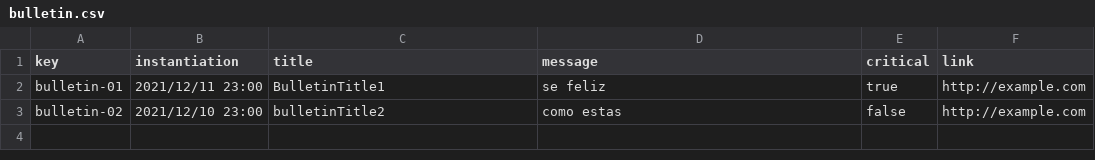
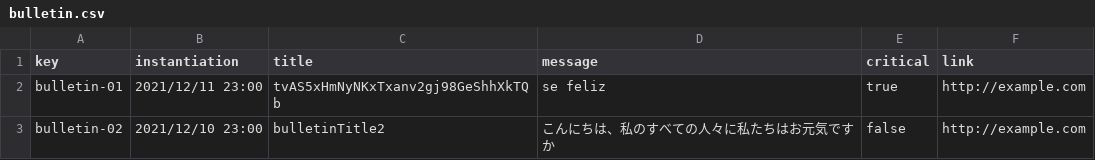
Before and after one commit to marolmmar1/C2.X02, a CSV file: src/main/webapp/WEB-INF/resources/sample-data/bulletin.csv, drawn as a sheet.

```diff
--- a/src/main/webapp/WEB-INF/resources/sample-data/bulletin.csv
+++ b/src/main/webapp/WEB-INF/resources/sample-data/bulletin.csv
@@ -1,3 +1,3 @@
 key,instantiation,title,message,critical,link
-bulletin-01,2021/12/11 23:00,BulletinTitle1,se feliz,true,http://example.com
-bulletin-02,2021/12/10 23:00,bulletinTitle2,como estas,false,http://example.com
+bulletin-01,2021/12/11 23:00,tvAS5xHmNyNKxTxanv2gj98GeShhXkTQb,se feliz,true,http://example.com
+bulletin-02,2021/12/10 23:00,bulletinTitle2,こんにちは、私のすべての人々に私たちはお元気ですか,false,http://example.com
```
Also changed, not shown: src/main/webapp/WEB-INF/resources/sample-data/banner.csv, src/main/webapp/WEB-INF/resources/sample-data/offer.csv.
